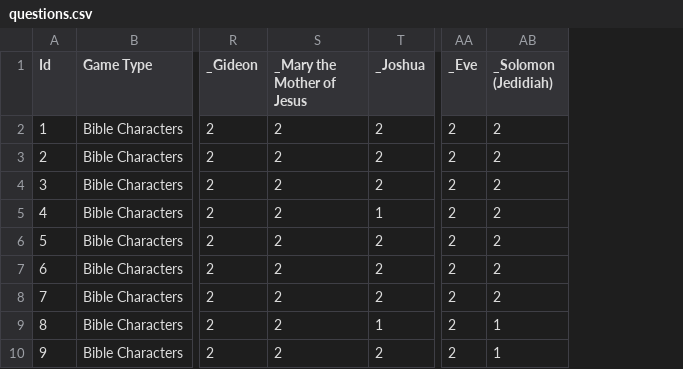
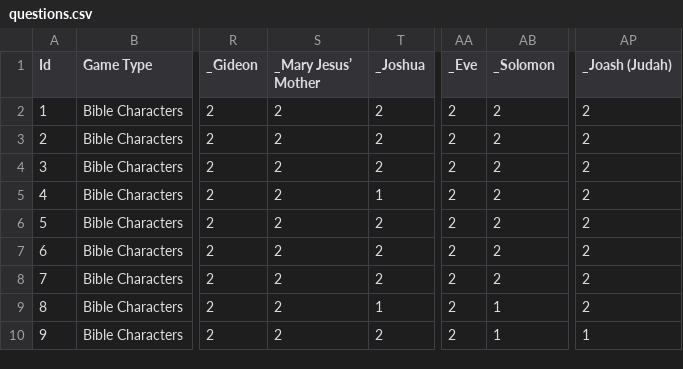
Before and after one commit to eanugent/quizme, a CSV file: lib/seeds/questions.csv, drawn as a sheet; only a part is shown, gaps mark what is left out; the diff names each change by its address in the sheet, - before the commit and + after, or states it on an @@ line.

Commit message:
Added timer, limited subjects and columned subject display, and many other fixes

```diff
--- a/lib/seeds/questions.csv
+++ b/lib/seeds/questions.csv
+column AP (_Joash (Judah)), rows 2-10: 2 | 2 | 2 | 2 | 2 | 2 | 2 | 2 | 1
-S1: _Mary the Mother of Jesus
+S1: _Mary Jesus’ Mother
-AB1: _Solomon (Jedidiah)
+AB1: _Solomon
```
Also changed, not shown: 15 other files.
